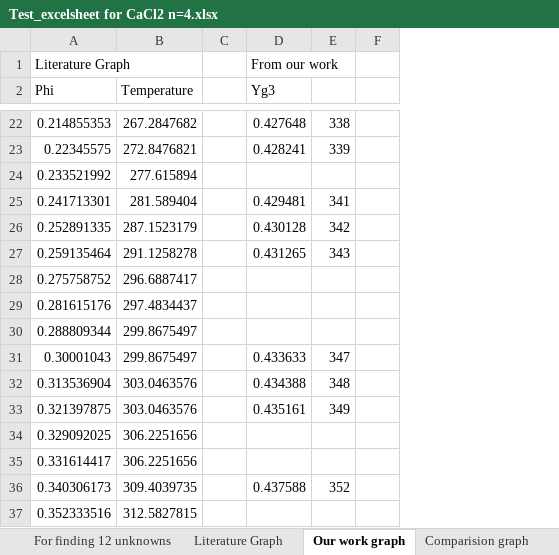
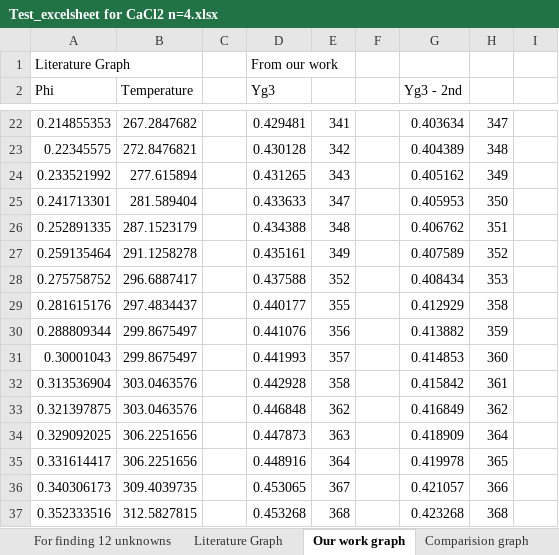
Before and after one commit to Dhanush-T/Final-Year-Project, an Excel workbook: CURRENT WORK/SALT WORK - CODES/N = 4/CaCl2 - Done/Test_excelsheet for CaCl2 n=4.xlsx, sheet Our work graph, drawn as a sheet; only a part is shown, gaps mark what is left out; values as stored, in another font and other column widths than the file's, no borders; charts and pictures not drawn; the diff covers the shown part only; the diff names each change by its address in the sheet, - before the commit and + after, or states it on an @@ line.

Commit message:
[add]: combined graphs and results are added

```diff
--- a/CURRENT WORK/SALT WORK - CODES/N = 4/CaCl2 - Done/Test_excelsheet for CaCl2 n=4.xlsx (sheet Our work graph)
+++ b/CURRENT WORK/SALT WORK - CODES/N = 4/CaCl2 - Done/Test_excelsheet for CaCl2 n=4.xlsx (sheet Our work graph)
+column G (Yg3 - 2nd), rows 22-37: 0.403634 | 0.404389 | 0.405162 | 0.405953 | 0.406762 | 0.407589 | 0.408434 | 0.412929 | 0.413882 | 0.414853 | 0.415842 | 0.416849 | 0.418909 | 0.419978 | 0.421057 | 0.423268
+column H, rows 22-37: 347 | 348 | 349 | 350 | 351 | 352 | 353 | 358 | 359 | 360 | 361 | 362 | 364 | 365 | 366 | 368
+column I, empty
-D22 (Yg3): 0.427648
+D22 (Yg3): 0.429481
-E22: 338
+E22: 341
-D23 (Yg3): 0.428241
+D23 (Yg3): 0.430128
-E23: 339
+E23: 342
-D24 (Yg3): (empty)
+D24 (Yg3): 0.431265
-E24: (empty)
+E24: 343
-D25 (Yg3): 0.429481
+D25 (Yg3): 0.433633
-E25: 341
+E25: 347
-D26 (Yg3): 0.430128
+D26 (Yg3): 0.434388
-E26: 342
+E26: 348
-D27 (Yg3): 0.431265
+D27 (Yg3): 0.435161
-E27: 343
+E27: 349
-D28 (Yg3): (empty)
+D28 (Yg3): 0.437588
-E28: (empty)
+E28: 352
-D29 (Yg3): (empty)
+D29 (Yg3): 0.440177
-E29: (empty)
+E29: 355
-D30 (Yg3): (empty)
+D30 (Yg3): 0.441076
-E30: (empty)
+E30: 356
-D31 (Yg3): 0.433633
+D31 (Yg3): 0.441993
-E31: 347
+E31: 357
-D32 (Yg3): 0.434388
+D32 (Yg3): 0.442928
-E32: 348
+E32: 358
-D33 (Yg3): 0.435161
+D33 (Yg3): 0.446848
-E33: 349
+E33: 362
-D34 (Yg3): (empty)
+D34 (Yg3): 0.447873
-E34: (empty)
+E34: 363
-D35 (Yg3): (empty)
+D35 (Yg3): 0.448916
-E35: (empty)
+E35: 364
-D36 (Yg3): 0.437588
+D36 (Yg3): 0.453065
-E36: 352
+E36: 367
-D37 (Yg3): (empty)
+D37 (Yg3): 0.453268
-E37: (empty)
+E37: 368
```
Also changed, not shown: other rows of this sheet, sheet Comparision graph, charts or pictures, CURRENT WORK/RESULT GRAPHS/OUR WORK GRAPHS/N=3 RESULT GRAPHS.xlsx, CURRENT WORK/RESULT GRAPHS/OUR WORK GRAPHS/N=4 RESULT GRAPHS.xlsx, 13 other files.
